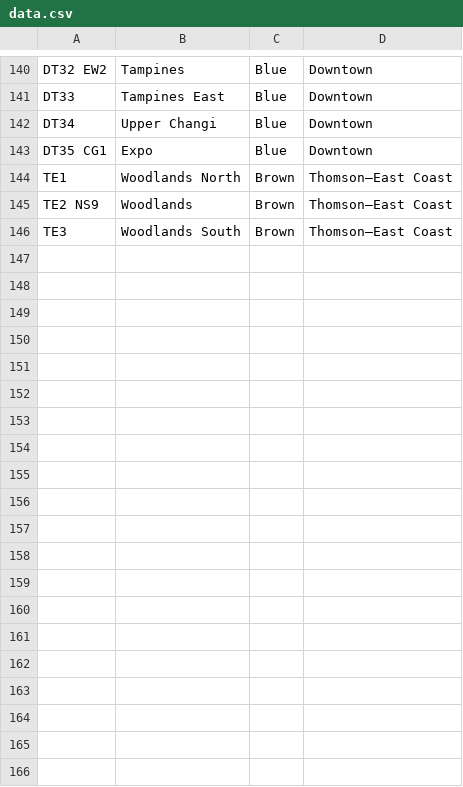
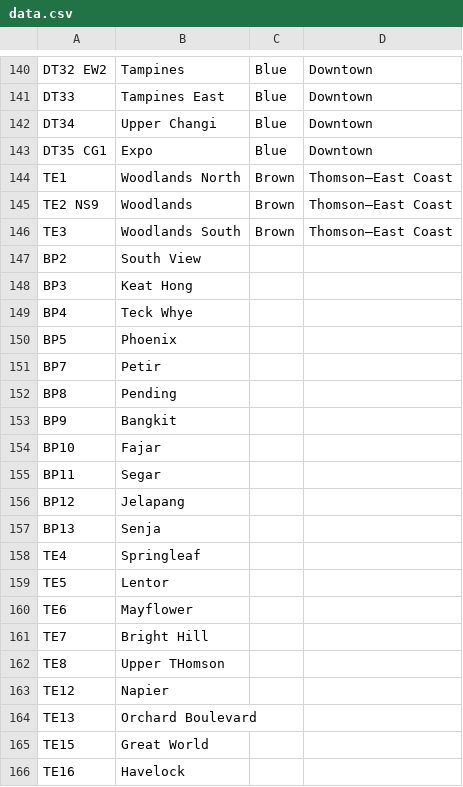
Before and after one commit to chloeelim/longestmrt, a CSV file: misc/data.csv, drawn as a sheet; only a part is shown, gaps mark what is left out; the diff covers the shown part only; the diff names each change by its address in the sheet, - before the commit and + after, or states it on an @@ line.

```diff
--- a/misc/data.csv
+++ b/misc/data.csv
+row 147: BP2 | South View
+row 148: BP3 | Keat Hong
+row 149: BP4 | Teck Whye
+row 150: BP5 | Phoenix
+row 151: BP7 | Petir
+row 152: BP8 | Pending
+row 153: BP9 | Bangkit
+row 154: BP10 | Fajar
+row 155: BP11 | Segar
+row 156: BP12 | Jelapang
+row 157: BP13 | Senja
+row 158: TE4 | Springleaf
+row 159: TE5 | Lentor
+row 160: TE6 | Mayflower
+row 161: TE7 | Bright Hill
+row 162: TE8 | Upper THomson
+row 163: TE12 | Napier
+row 164: TE13 | Orchard Boulevard
+row 165: TE15 | Great World
+row 166: TE16 | Havelock
```
Also changed, not shown: 30 added rows and 5 edited cells elsewhere in this file, 2 other files.
